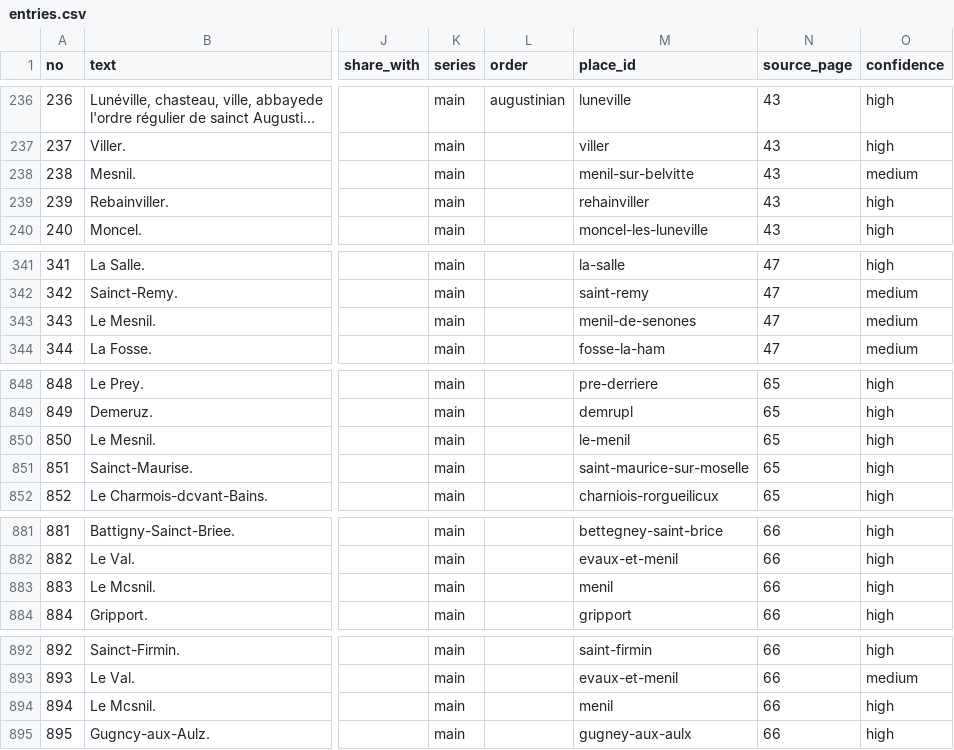
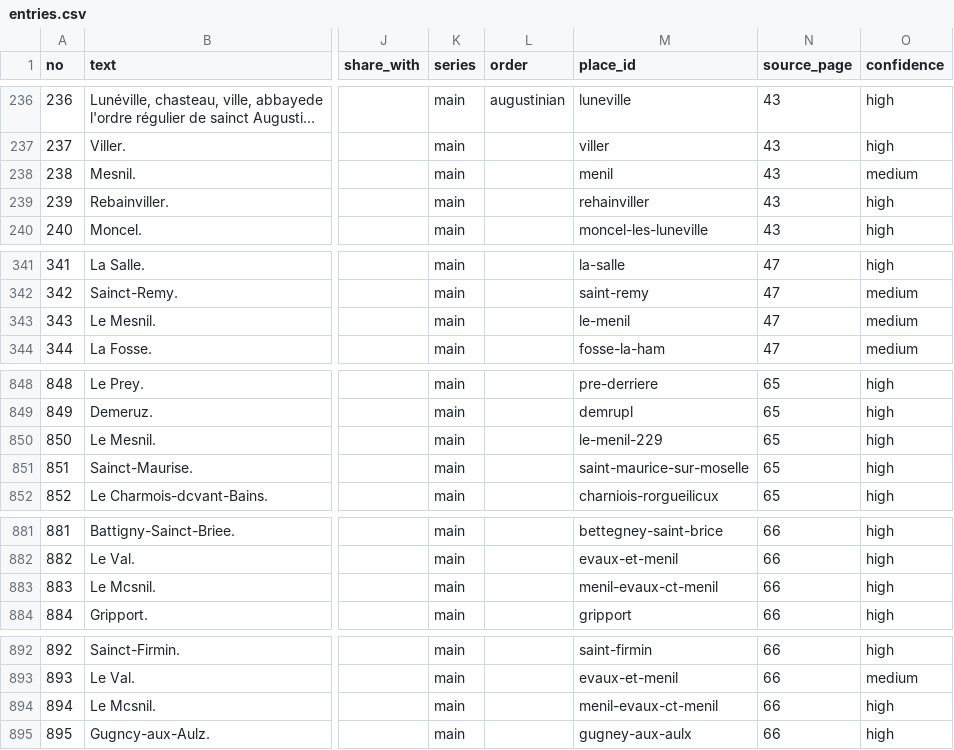
Before and after one commit to skachano/hist-map_dl1594, a CSV file: data/curated/entries.csv, drawn as a sheet; only a part is shown, gaps mark what is left out; long unchanged cells end in …; the diff covers the shown part only; the diff names each change by its address in the sheet, - before the commit and + after, or states it on an @@ line.

```diff
--- a/data/curated/entries.csv
+++ b/data/curated/entries.csv
-M238 (place_id): menil-sur-belvitte
+M238 (place_id): menil
-M343 (place_id): menil-de-senones
+M343 (place_id): le-menil
-M850 (place_id): le-menil
+M850 (place_id): le-menil-229
-M883 (place_id): menil
+M883 (place_id): menil-evaux-ct-menil
-M894 (place_id): menil
+M894 (place_id): menil-evaux-ct-menil
```
Also changed, not shown: 2 edited cells elsewhere in this file, data/curated/geocoding.csv, data/curated/holdings.csv, 12 other files.
